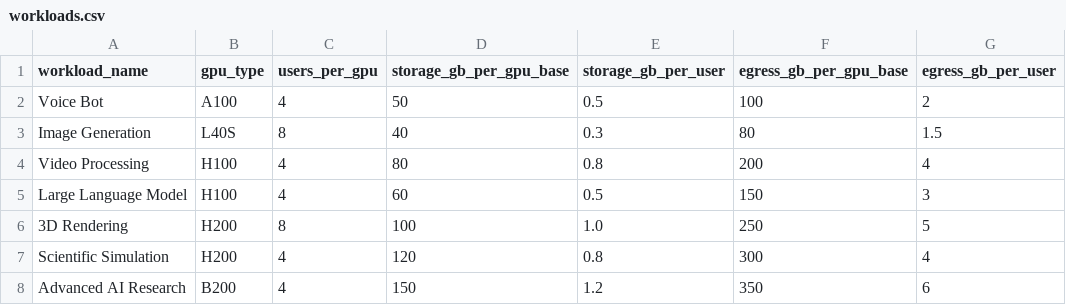
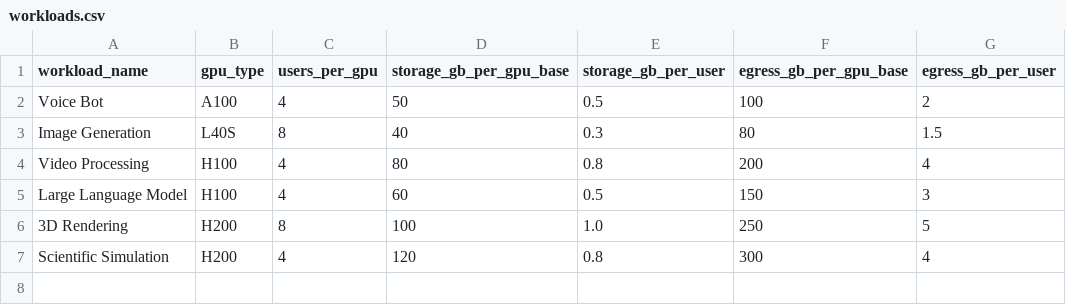
Before and after one commit to sdama88/Cloud-cost-visualiser, a CSV file: workloads.csv, drawn as a sheet.

Commit message:
Update workloads.csv

```diff
--- a/workloads.csv
+++ b/workloads.csv
@@ -7,2 +7 @@ Large Language Model,H100,4,60,0.5,150,3
 Scientific Simulation,H200,4,120,0.8,300,4
-Advanced AI Research,B200,4,150,1.2,350,6
```
